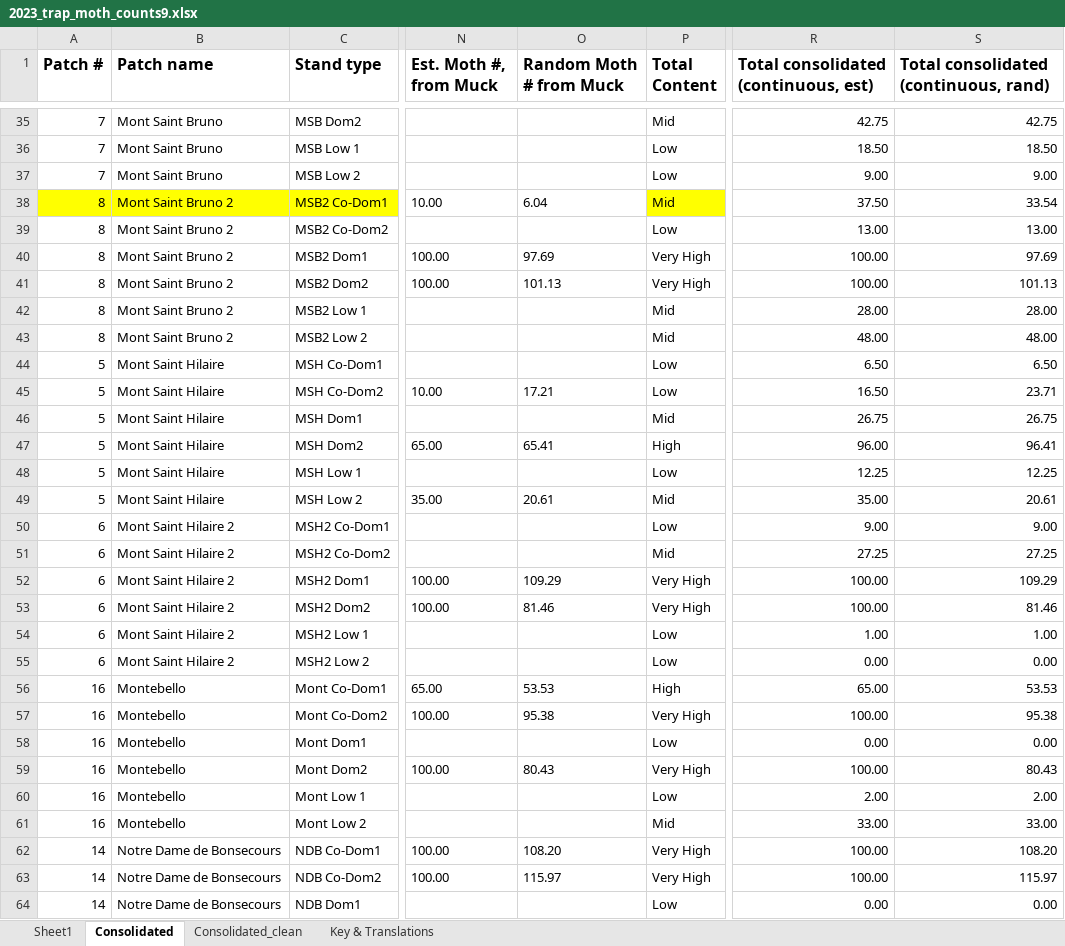
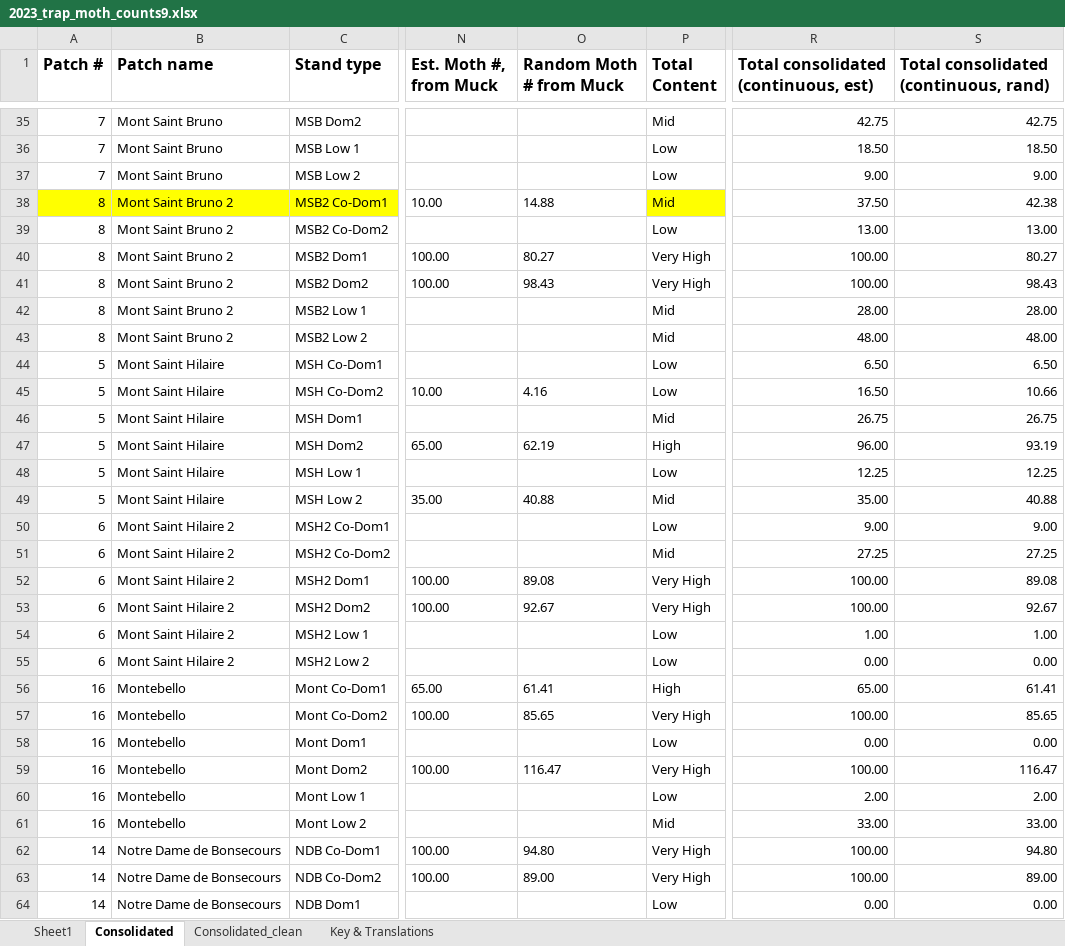
Before and after one commit to ndavidai/Pheromone_trap_code, an Excel workbook: Input/2023_trap_moth_counts9.xlsx, sheet Consolidated, drawn as a sheet; only a part is shown, gaps mark what is left out; values as stored, in another font and other column widths than the file's, no borders; the diff covers the shown part only; the diff names each change by its address in the sheet, - before the commit and + after, or states it on an @@ line.

```diff
--- a/Input/2023_trap_moth_counts9.xlsx (sheet Consolidated)
+++ b/Input/2023_trap_moth_counts9.xlsx (sheet Consolidated)
-O38 (Random Moth # from Muck): 6.04
+O38 (Random Moth # from Muck): 14.88
-S38: 33.54
+S38: 42.38
-O40 (Random Moth # from Muck): 97.69
+O40 (Random Moth # from Muck): 80.27
-S40: 97.69
+S40: 80.27
-O41 (Random Moth # from Muck): 101.13
+O41 (Random Moth # from Muck): 98.43
-S41: 101.13
+S41: 98.43
-O45 (Random Moth # from Muck): 17.21
+O45 (Random Moth # from Muck): 4.16
-S45: 23.71
+S45: 10.66
-O47 (Random Moth # from Muck): 65.41
+O47 (Random Moth # from Muck): 62.19
-S47: 96.41
+S47: 93.19
-O49 (Random Moth # from Muck): 20.61
+O49 (Random Moth # from Muck): 40.88
-S49: 20.61
+S49: 40.88
-O52 (Random Moth # from Muck): 109.29
+O52 (Random Moth # from Muck): 89.08
-S52: 109.29
+S52: 89.08
-O53 (Random Moth # from Muck): 81.46
+O53 (Random Moth # from Muck): 92.67
-S53: 81.46
+S53: 92.67
-O56 (Random Moth # from Muck): 53.53
+O56 (Random Moth # from Muck): 61.41
-S56: 53.53
+S56: 61.41
-O57 (Random Moth # from Muck): 95.38
+O57 (Random Moth # from Muck): 85.65
-S57: 95.38
+S57: 85.65
-O59 (Random Moth # from Muck): 80.43
+O59 (Random Moth # from Muck): 116.47
-S59: 80.43
+S59: 116.47
-O62 (Random Moth # from Muck): 108.20
+O62 (Random Moth # from Muck): 94.80
-S62: 108.20
+S62: 94.80
-O63 (Random Moth # from Muck): 115.97
+O63 (Random Moth # from Muck): 89.00
-S63: 115.97
+S63: 89.00
```
Also changed, not shown: 60 edited cells elsewhere in this sheet, Input/2023_2024_all_moth_counts.xlsx, Input/Moth_count_data_2024.xlsx, 8 other files.
